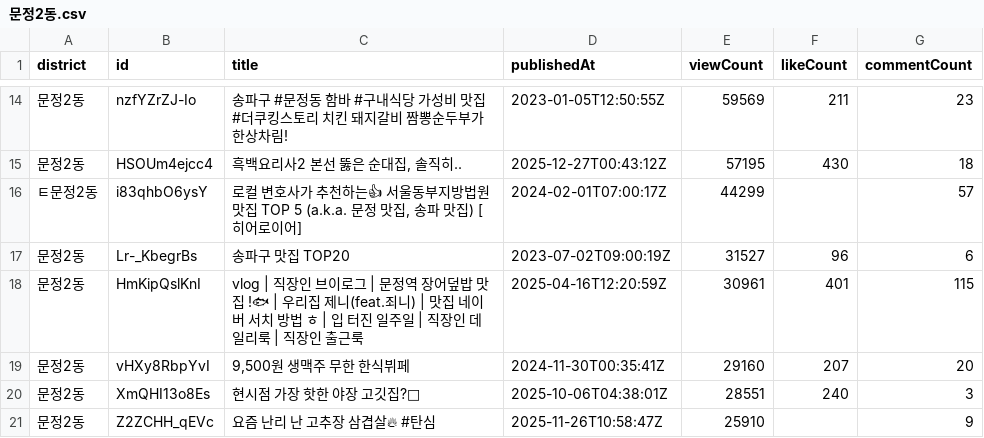
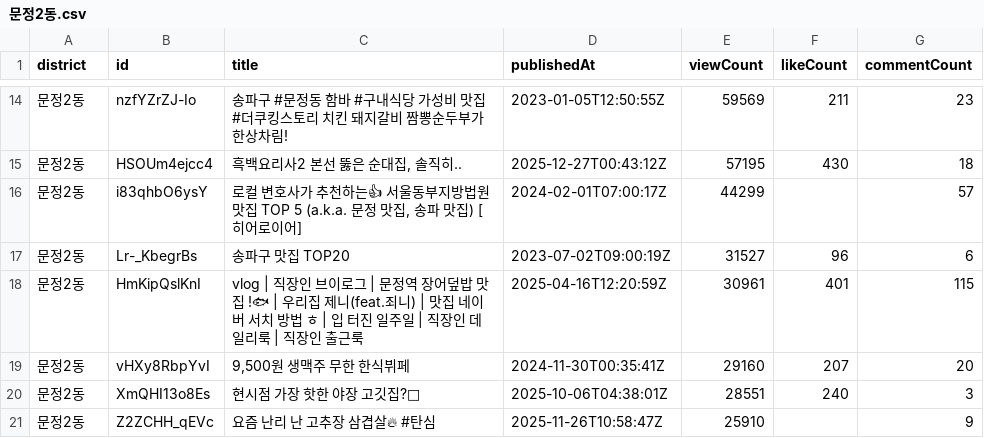
Before and after one commit to argo3997/project_team_1, a CSV file: youtubeApi/data/문정2동.csv, drawn as a sheet; only a part is shown, gaps mark what is left out.

```diff
--- a/youtubeApi/data/문정2동.csv
+++ b/youtubeApi/data/문정2동.csv
@@ -15,3 +15,3 @@
 문정2동,HSOUm4ejcc4,"흑백요리사2 본선 뚫은 순대집, 솔직히..",2025-12-27T00:43:12Z,57195,430,18
-ㅌ문정2동,i83qhbO6ysY,"로컬 변호사가 추천하는👍 서울동부지방법원 맛집 TOP 5 (a.k.a. 문정 맛집, 송파 맛집) [히어로이어]",2024-02-01T07:00:17Z,44299,,57
+문정2동,i83qhbO6ysY,"로컬 변호사가 추천하는👍 서울동부지방법원 맛집 TOP 5 (a.k.a. 문정 맛집, 송파 맛집) [히어로이어]",2024-02-01T07:00:17Z,44299,,57
 문정2동,Lr-_KbegrBs,송파구 맛집 TOP20,2023-07-02T09:00:19Z,31527,96,6
```
Also changed, not shown: youtubeApi/data/청담동.csv, 2 other files.
